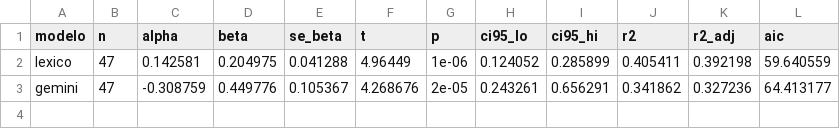
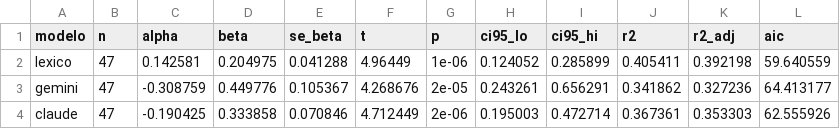
Before and after one commit to Resendao/resumo-focus, a CSV file: output/scores/calibracao_coefs.csv, drawn as a sheet.

```diff
--- a/output/scores/calibracao_coefs.csv
+++ b/output/scores/calibracao_coefs.csv
@@ -3 +3,2 @@ lexico,47,0.142581,0.204975,0.041288,4.96449,1e-06,0.124052,0.285899,0.405411,0.
 gemini,47,-0.308759,0.449776,0.105367,4.268676,2e-05,0.243261,0.656291,0.341862,0.327236,64.413177
+claude,47,-0.190425,0.333858,0.070846,4.712449,2e-06,0.195003,0.472714,0.367361,0.353303,62.555926
```
Also changed, not shown: output/scores/calibracao_multivariada.csv, output/scores/scores_consolidado.csv, 13 other files.
